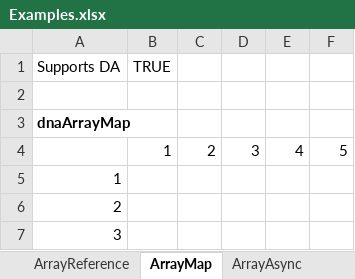
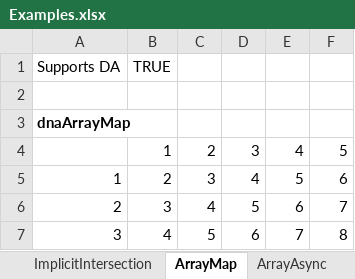
Before and after one commit to Excel-DNA/Tutorials, an Excel workbook: SpecialTopics/DynamicArrays/Examples.xlsx, sheet ArrayMap, drawn as a sheet; values as stored, in another font and other column widths than the file's, no borders; the diff names each change by its address in the sheet, - before the commit and + after, or states it on an @@ line.

Commit message:
Update DynamicArrays example

```diff
--- a/SpecialTopics/DynamicArrays/Examples.xlsx (sheet ArrayMap)
+++ b/SpecialTopics/DynamicArrays/Examples.xlsx (sheet ArrayMap)
@@ sheet tab hidden: ArrayReference @@
-B5: (empty)
+B5: 2
-C5: (empty)
+C5: 3
-D5: (empty)
+D5: 4
-E5: (empty)
+E5: 5
-F5: (empty)
+F5: 6
-B6: (empty)
+B6: 3
-C6: (empty)
+C6: 4
-D6: (empty)
+D6: 5
-E6: (empty)
+E6: 6
-F6: (empty)
+F6: 7
-B7: (empty)
+B7: 4
-C7: (empty)
+C7: 5
-D7: (empty)
+D7: 6
-E7: (empty)
+E7: 7
-F7: (empty)
+F7: 8
```
Also changed, not shown: sheet ImplicitIntersection, sheet ArrayInput, sheet NormalFunction, sheet ArrayResult, sheet ArrayAsync, formulas that keep their value, 2 other files.
